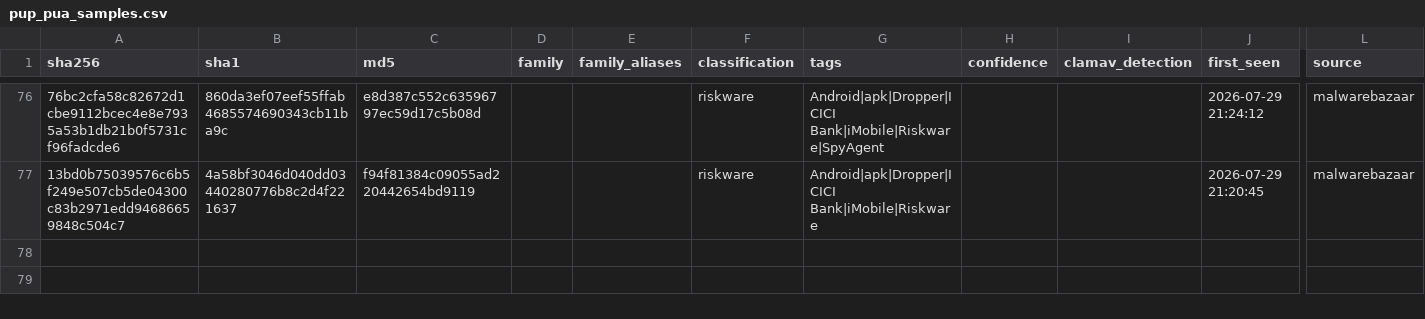
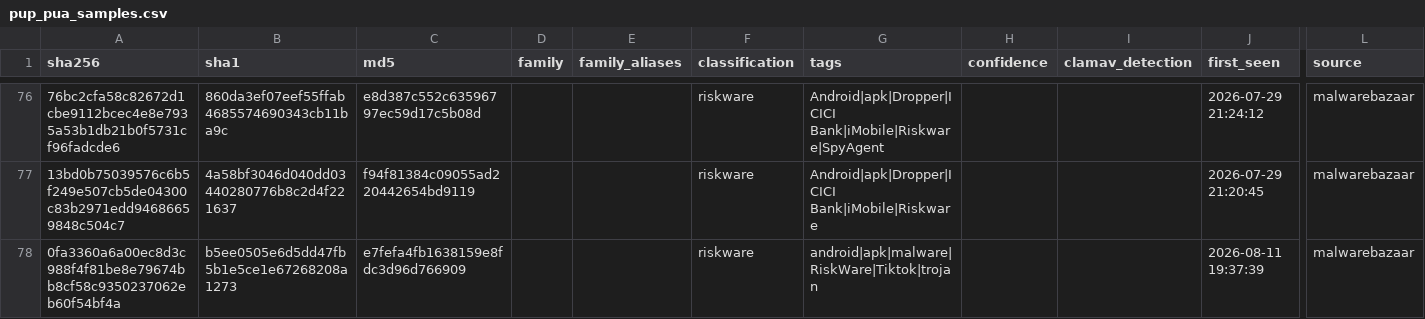
Before and after one commit to elchacal801/threat-intel-reference, a CSV file: data/normalized/pup_pua_samples.csv, drawn as a sheet; only a part is shown, gaps mark what is left out; rows hold the shown columns only; the diff names each change by its address in the sheet, - before the commit and + after, or states it on an @@ line.

```diff
--- a/data/normalized/pup_pua_samples.csv
+++ b/data/normalized/pup_pua_samples.csv
+row 78: 0fa3360a6a00ec8d3c988f4f81be8e79674bb8cf58c9350237062eb60f54bf4a | b5ee0505e6d5dd47fb5b1e5ce1e67268208a1273 | e7fefa4fb1638159e8fdc3d96d766909 |  |  | riskware | android|apk|malware|RiskWare|Tiktok|trojan |  |  | 2026-08-11 19:37:39 | malwarebazaar
```
Also changed, not shown: data/normalized/behavioral_indicators.csv, 11 other files.
